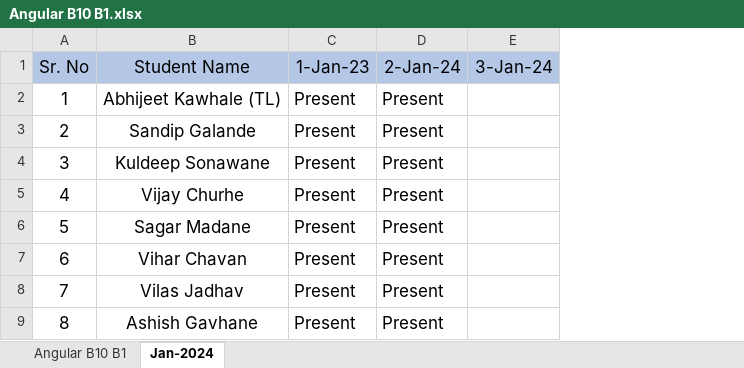
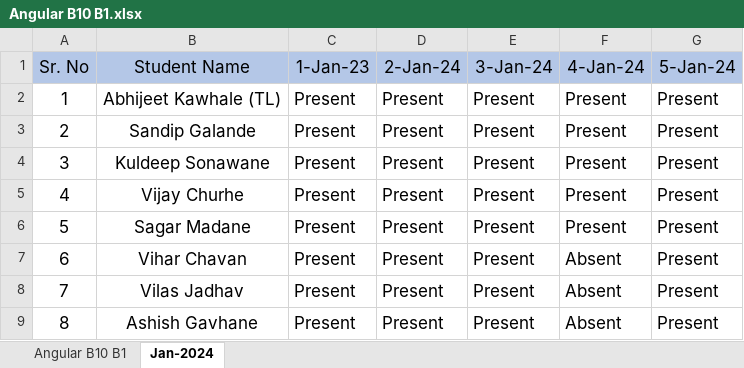
Before and after one commit to abhijeet2210/javaScript, an Excel workbook: Angular B10 B1.xlsx, sheet Jan-2024, drawn as a sheet; values as stored, in another font and other column widths than the file's, no borders; the diff names each change by its address in the sheet, - before the commit and + after, or states it on an @@ line.

```diff
--- a/Angular B10 B1.xlsx (sheet Jan-2024)
+++ b/Angular B10 B1.xlsx (sheet Jan-2024)
+column F (4-Jan-24), rows 2-9: Present | Present | Present | Present | Present | Absent | Absent | Absent
+column G (5-Jan-24), rows 2-9: all Present
-E2:E9 (3-Jan-24): (empty)
+E2:E9 (3-Jan-24): Present
```
Also changed, not shown: 3 other files.
